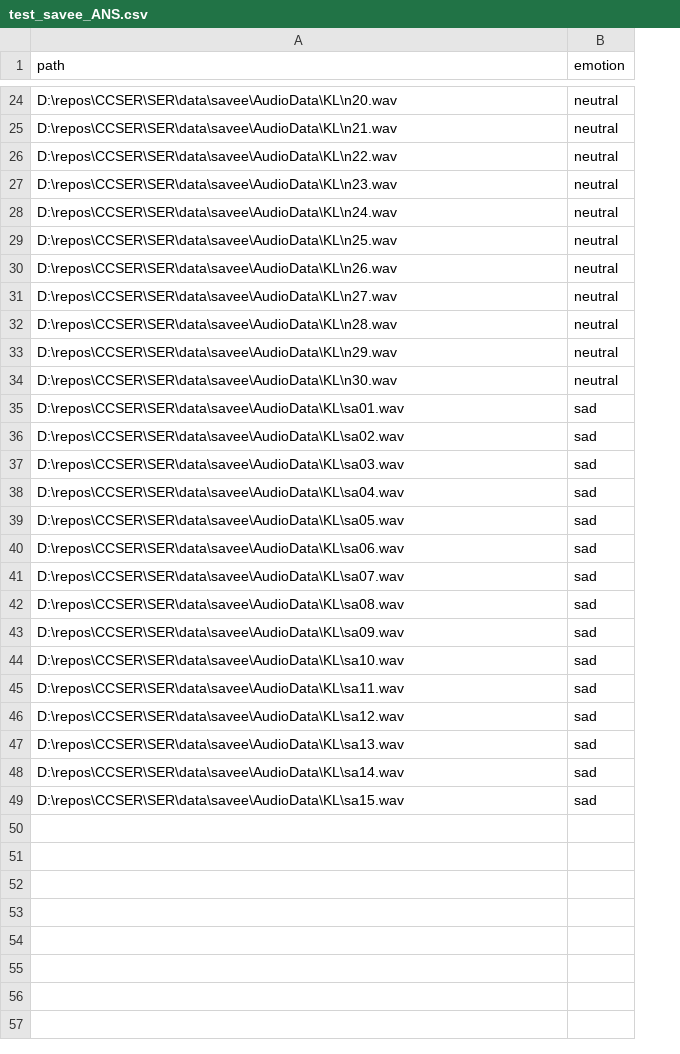
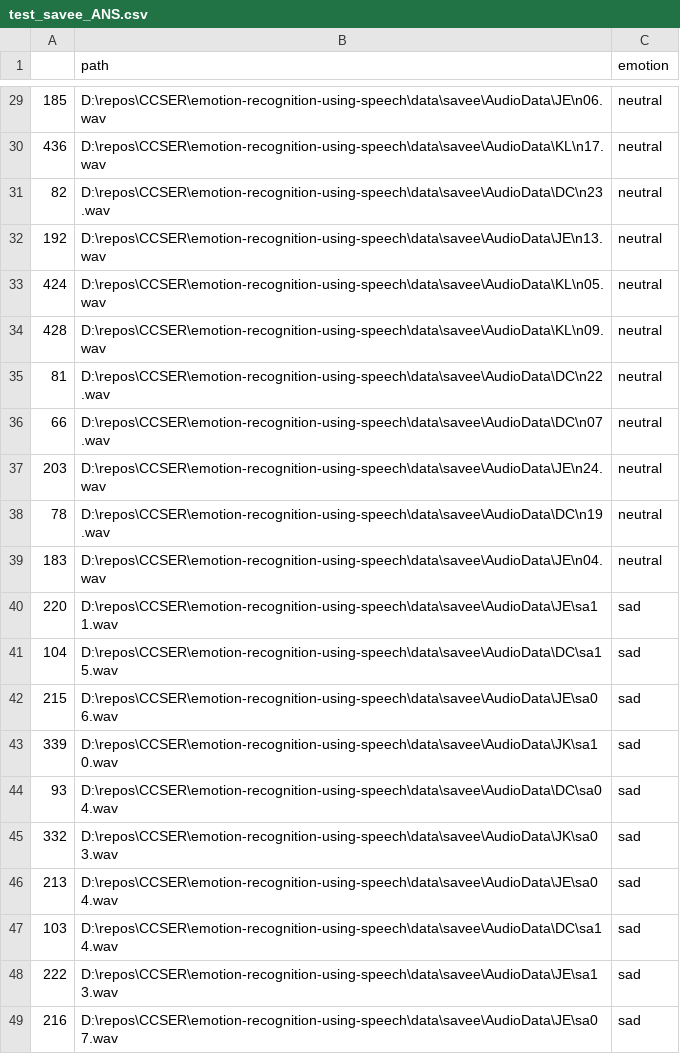
Before and after one commit to xuchaoxin1375/Cross-Corpus-SER, a CSV file: meta_files/test_savee_ANS.csv, drawn as a sheet; only a part is shown, gaps mark what is left out; removed rows and columns are numbered as before the commit, all else as after; the diff covers the shown part only; the diff names each change by its address in the sheet, - before the commit and + after, or states it on an @@ line.

```diff
--- a/meta_files/test_savee_ANS.csv
+++ b/meta_files/test_savee_ANS.csv
+column A, rows 29-49: 185 | 436 | 82 | 192 | 424 | 428 | 81 | 66 | 203 | 78 | 183 | 220 | 104 | 215 | 339 | 93 | 332 | 213 | 103 | 222 | 216
-B29 (path): D:\repos\CCSER\SER\data\savee\AudioData\KL\n20.wav
+B29 (path): D:\repos\CCSER\emotion-recognition-using-speech\data\savee\AudioData\JE\n06.wav
-B30 (path): D:\repos\CCSER\SER\data\savee\AudioData\KL\n21.wav
+B30 (path): D:\repos\CCSER\emotion-recognition-using-speech\data\savee\AudioData\KL\n17.wav
-B31 (path): D:\repos\CCSER\SER\data\savee\AudioData\KL\n22.wav
+B31 (path): D:\repos\CCSER\emotion-recognition-using-speech\data\savee\AudioData\DC\n23.wav
-B32 (path): D:\repos\CCSER\SER\data\savee\AudioData\KL\n23.wav
+B32 (path): D:\repos\CCSER\emotion-recognition-using-speech\data\savee\AudioData\JE\n13.wav
-B33 (path): D:\repos\CCSER\SER\data\savee\AudioData\KL\n24.wav
+B33 (path): D:\repos\CCSER\emotion-recognition-using-speech\data\savee\AudioData\KL\n05.wav
-B34 (path): D:\repos\CCSER\SER\data\savee\AudioData\KL\n25.wav
+B34 (path): D:\repos\CCSER\emotion-recognition-using-speech\data\savee\AudioData\KL\n09.wav
-B35 (path): D:\repos\CCSER\SER\data\savee\AudioData\KL\n26.wav
+B35 (path): D:\repos\CCSER\emotion-recognition-using-speech\data\savee\AudioData\DC\n22.wav
-B36 (path): D:\repos\CCSER\SER\data\savee\AudioData\KL\n27.wav
+B36 (path): D:\repos\CCSER\emotion-recognition-using-speech\data\savee\AudioData\DC\n07.wav
-B37 (path): D:\repos\CCSER\SER\data\savee\AudioData\KL\n28.wav
+B37 (path): D:\repos\CCSER\emotion-recognition-using-speech\data\savee\AudioData\JE\n24.wav
-B38 (path): D:\repos\CCSER\SER\data\savee\AudioData\KL\n29.wav
+B38 (path): D:\repos\CCSER\emotion-recognition-using-speech\data\savee\AudioData\DC\n19.wav
-B39 (path): D:\repos\CCSER\SER\data\savee\AudioData\KL\n30.wav
+B39 (path): D:\repos\CCSER\emotion-recognition-using-speech\data\savee\AudioData\JE\n04.wav
-B40 (path): D:\repos\CCSER\SER\data\savee\AudioData\KL\sa01.wav
+B40 (path): D:\repos\CCSER\emotion-recognition-using-speech\data\savee\AudioData\JE\sa11.wav
-row 36: D:\repos\CCSER\SER\data\savee\AudioData\KL\sa02.wav | sad
-row 37: D:\repos\CCSER\SER\data\savee\AudioData\KL\sa03.wav | sad
-row 38: D:\repos\CCSER\SER\data\savee\AudioData\KL\sa04.wav | sad
-B41 (path): D:\repos\CCSER\SER\data\savee\AudioData\KL\sa05.wav
+B41 (path): D:\repos\CCSER\emotion-recognition-using-speech\data\savee\AudioData\DC\sa15.wav
-B42 (path): D:\repos\CCSER\SER\data\savee\AudioData\KL\sa06.wav
+B42 (path): D:\repos\CCSER\emotion-recognition-using-speech\data\savee\AudioData\JE\sa06.wav
-B43 (path): D:\repos\CCSER\SER\data\savee\AudioData\KL\sa07.wav
+B43 (path): D:\repos\CCSER\emotion-recognition-using-speech\data\savee\AudioData\JK\sa10.wav
-B44 (path): D:\repos\CCSER\SER\data\savee\AudioData\KL\sa08.wav
+B44 (path): D:\repos\CCSER\emotion-recognition-using-speech\data\savee\AudioData\DC\sa04.wav
-B45 (path): D:\repos\CCSER\SER\data\savee\AudioData\KL\sa09.wav
+B45 (path): D:\repos\CCSER\emotion-recognition-using-speech\data\savee\AudioData\JK\sa03.wav
-B46 (path): D:\repos\CCSER\SER\data\savee\AudioData\KL\sa10.wav
+B46 (path): D:\repos\CCSER\emotion-recognition-using-speech\data\savee\AudioData\JE\sa04.wav
-B47 (path): D:\repos\CCSER\SER\data\savee\AudioData\KL\sa11.wav
+B47 (path): D:\repos\CCSER\emotion-recognition-using-speech\data\savee\AudioData\DC\sa14.wav
-row 46: D:\repos\CCSER\SER\data\savee\AudioData\KL\sa12.wav | sad
-B48 (path): D:\repos\CCSER\SER\data\savee\AudioData\KL\sa13.wav
+B48 (path): D:\repos\CCSER\emotion-recognition-using-speech\data\savee\AudioData\JE\sa13.wav
-B49 (path): D:\repos\CCSER\SER\data\savee\AudioData\KL\sa14.wav
+B49 (path): D:\repos\CCSER\emotion-recognition-using-speech\data\savee\AudioData\JE\sa07.wav
-row 49: D:\repos\CCSER\SER\data\savee\AudioData\KL\sa15.wav | sad
```
Also changed, not shown: 5 added rows and 22 edited cells elsewhere in this file, meta_files/test_savee_HNS.csv, 13 other files.
